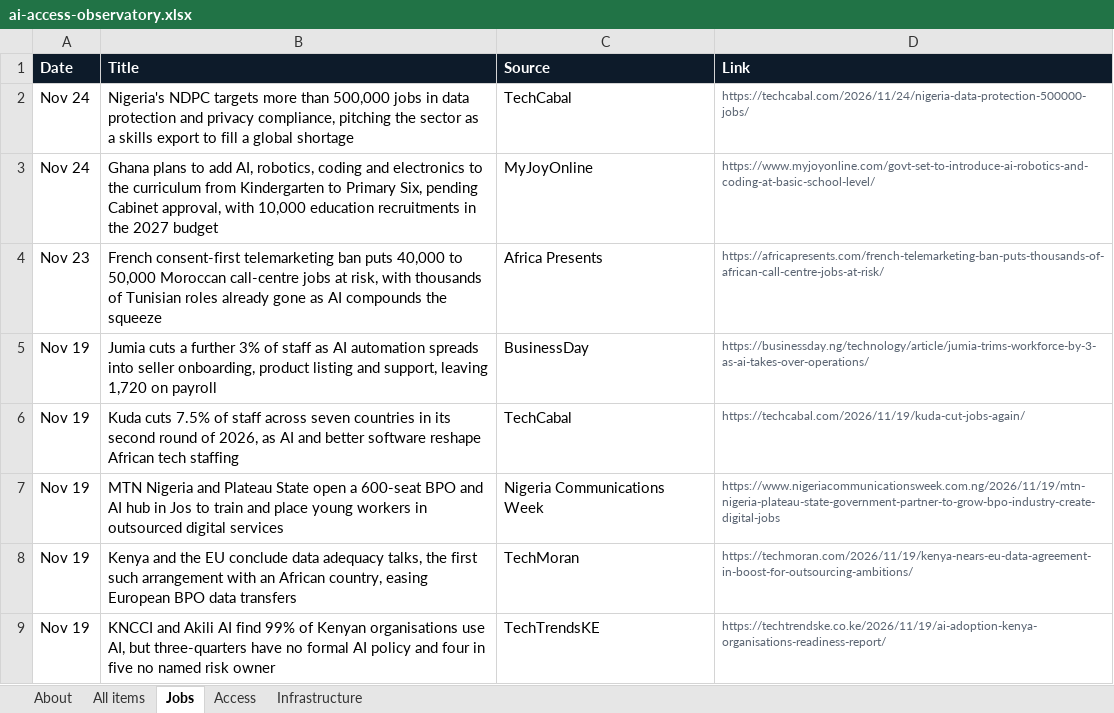
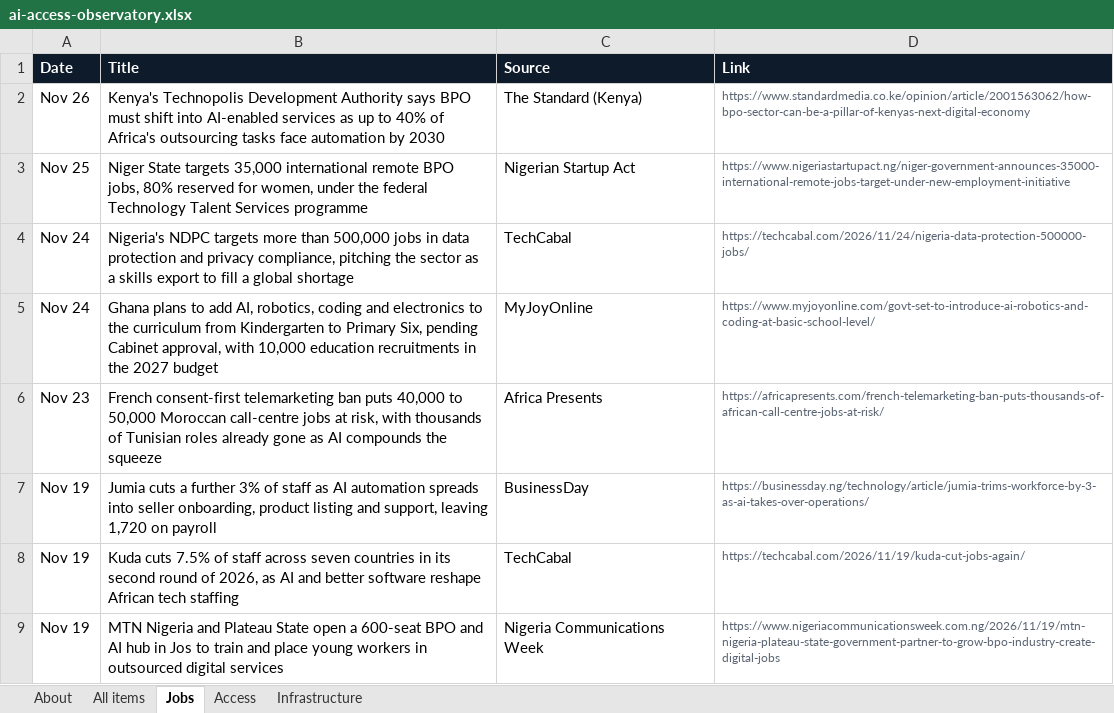
Before and after one commit to samuelajayi29-maker/ai-access-observatory, an Excel workbook: data/ai-access-observatory.xlsx, sheet Jobs, drawn as a sheet; only a part is shown; the shorter side is filled out with more unchanged rows; values as stored, in another font and other column widths than the file's, no borders; the diff names each change by its address in the sheet, - before the commit and + after, or states it on an @@ line.

```diff
--- a/data/ai-access-observatory.xlsx (sheet Jobs)
+++ b/data/ai-access-observatory.xlsx (sheet Jobs)
+row 2: Nov 26 | Kenya's Technopolis Development Authority says BPO must shift into AI-enabled services as up to 40% of Africa's outsourcing tasks face automation by 2030 | The Standard (Kenya) | https://www.standardmedia.co.ke/opinion/article/2001563062/how-bpo-sector-can-be-a-pillar-of-kenyas-next-digital-economy
+row 3: Nov 25 | Niger State targets 35,000 international remote BPO jobs, 80% reserved for women, under the federal Technology Talent Services programme | Nigerian Startup Act | https://www.nigeriastartupact.ng/niger-government-announces-35000-international-remote-jobs-target-under-new-employment-initiative
```
Also changed, not shown: sheet All items, sheet Infrastructure, sheet About, 2 other files.
